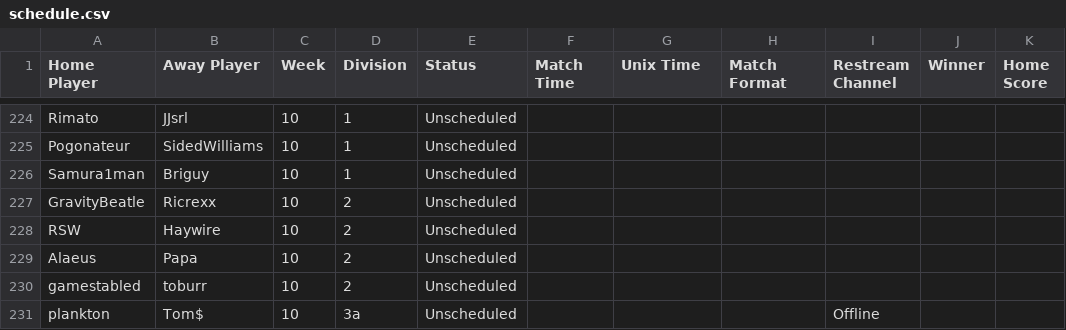
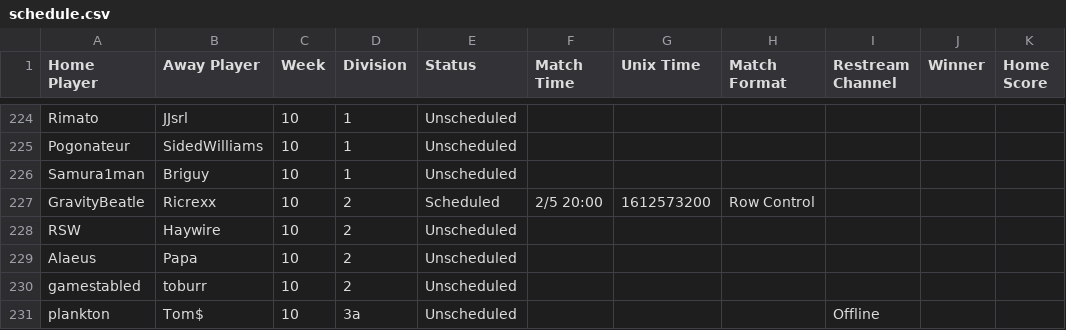
Before and after one commit to Lego6245/sms.bingo, a CSV file: schedule.csv, drawn as a sheet; only a part is shown, gaps mark what is left out; the diff names each change by its address in the sheet, - before the commit and + after, or states it on an @@ line.

Commit message:
Updating Schedule

```diff
--- a/schedule.csv
+++ b/schedule.csv
-E227 (Status): Unscheduled
+E227 (Status): Scheduled
-F227 (Match Time): (empty)
+F227 (Match Time): 2/5 20:00
-G227 (Unix Time): (empty)
+G227 (Unix Time): 1612573200
-H227 (Match Format): (empty)
+H227 (Match Format): Row Control
```
